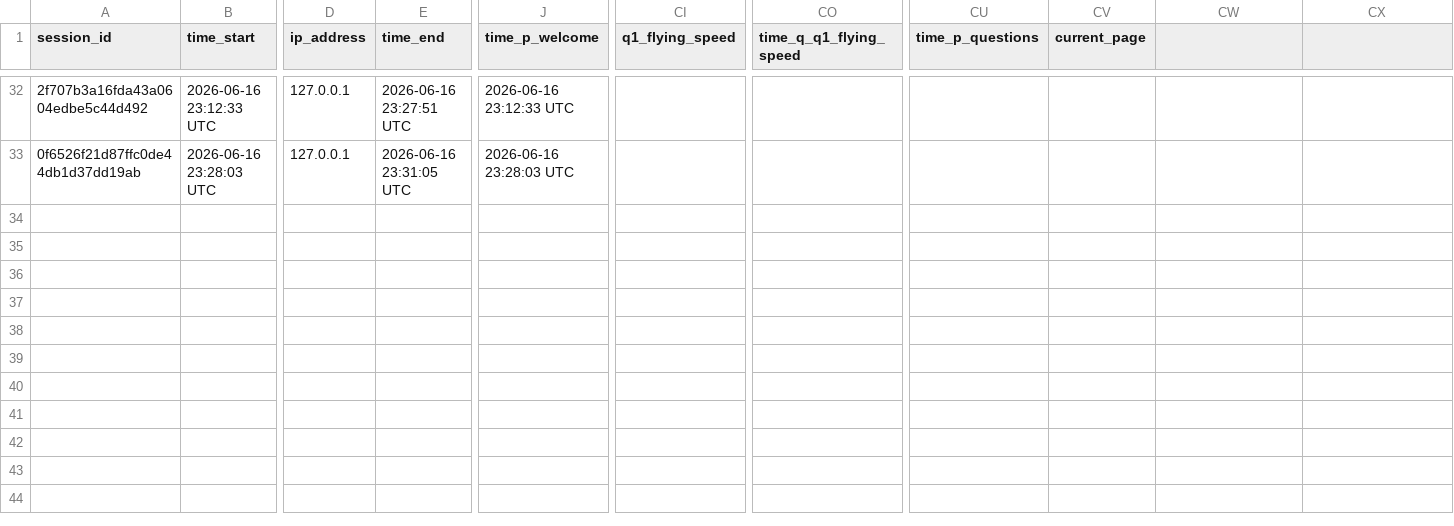
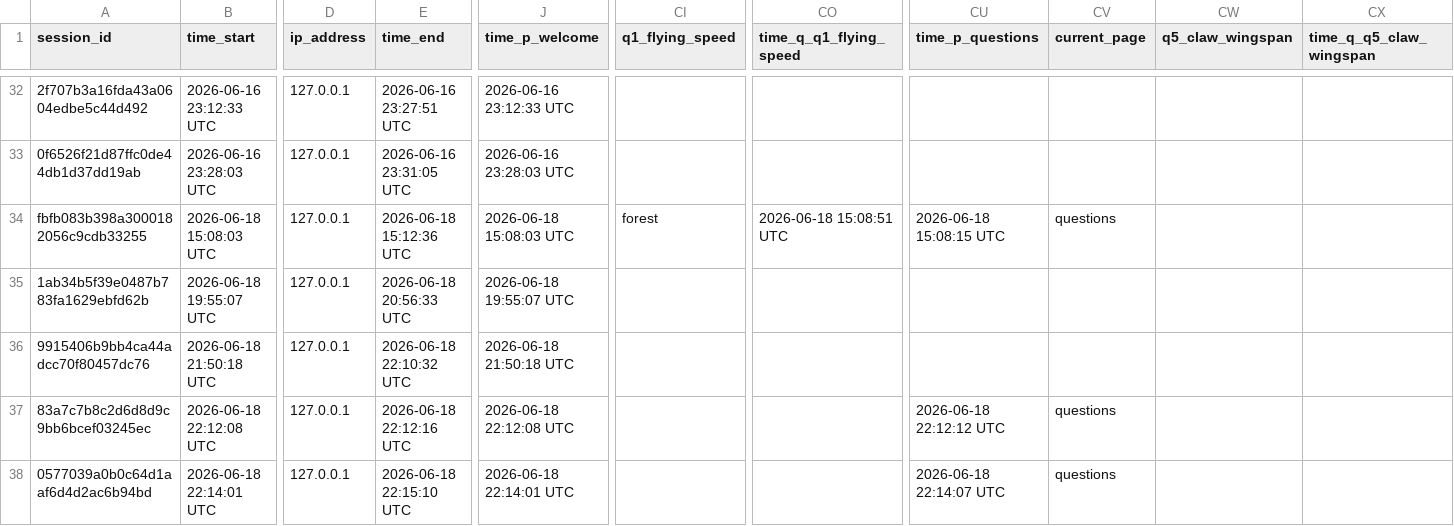
Before and after one commit to zainhoda1/r-sidebot, a CSV file: preview_data.csv, drawn as a sheet; only a part is shown, gaps mark what is left out; rows hold the shown columns only; the diff names each change by its address in the sheet, - before the commit and + after, or states it on an @@ line.

```diff
--- a/preview_data.csv
+++ b/preview_data.csv
-CW1: (empty)
+CW1: q5_claw_wingspan
-CX1: (empty)
+CX1: time_q_q5_claw_wingspan
+row 34: fbfb083b398a3000182056c9cdb33255 | 2026-06-18 15:08:03 UTC | 127.0.0.1 | 2026-06-18 15:12:36 UTC | 2026-06-18 15:08:03 UTC | forest | 2026-06-18 15:08:51 UTC | 2026-06-18 15:08:15 UTC | questions
+row 35: 1ab34b5f39e0487b783fa1629ebfd62b | 2026-06-18 19:55:07 UTC | 127.0.0.1 | 2026-06-18 20:56:33 UTC | 2026-06-18 19:55:07 UTC
+row 36: 9915406b9bb4ca44adcc70f80457dc76 | 2026-06-18 21:50:18 UTC | 127.0.0.1 | 2026-06-18 22:10:32 UTC | 2026-06-18 21:50:18 UTC
+row 37: 83a7c7b8c2d6d8d9c9bb6bcef03245ec | 2026-06-18 22:12:08 UTC | 127.0.0.1 | 2026-06-18 22:12:16 UTC | 2026-06-18 22:12:08 UTC |  |  | 2026-06-18 22:12:12 UTC | questions
+row 38: 0577039a0b0c64d1aaf6d4d2ac6b94bd | 2026-06-18 22:14:01 UTC | 127.0.0.1 | 2026-06-18 22:15:10 UTC | 2026-06-18 22:14:01 UTC |  |  | 2026-06-18 22:14:07 UTC | questions
```
Also changed, not shown: joint_survey/preview_data.csv, old_survey/preview_data.csv, 9 other files.
